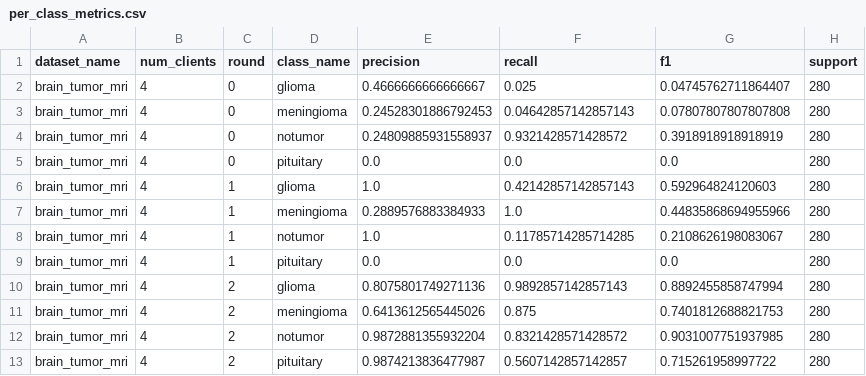
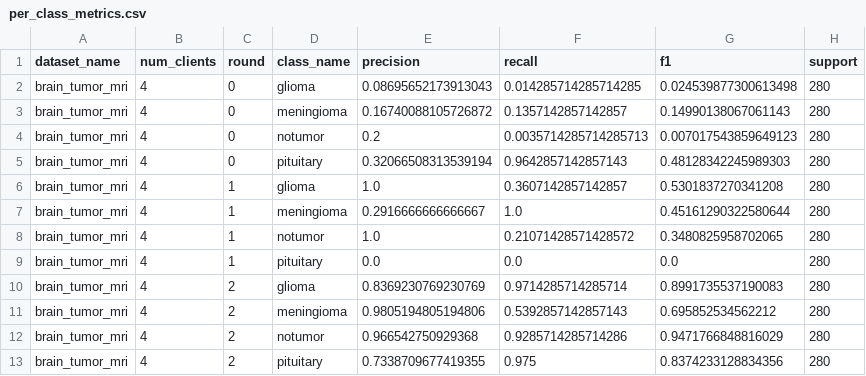
Before and after one commit to PulockDas/medical_fl_pidl, a CSV file: results/brain_tumor_mri/4_clients/per_class_metrics.csv, drawn as a sheet; only a part is shown; the diff covers the shown part only.

```diff
--- a/results/brain_tumor_mri/4_clients/per_class_metrics.csv
+++ b/results/brain_tumor_mri/4_clients/per_class_metrics.csv
@@ -1,13 +1,13 @@
 dataset_name,num_clients,round,class_name,precision,recall,f1,support
-brain_tumor_mri,4,0,glioma,0.4666666666666667,0.025,0.04745762711864407,280
-brain_tumor_mri,4,0,meningioma,0.24528301886792453,0.04642857142857143,0.07807807807807808,280
-brain_tumor_mri,4,0,notumor,0.24809885931558937,0.9321428571428572,0.3918918918918919,280
-brain_tumor_mri,4,0,pituitary,0.0,0.0,0.0,280
-brain_tumor_mri,4,1,glioma,1.0,0.42142857142857143,0.592964824120603,280
-brain_tumor_mri,4,1,meningioma,0.2889576883384933,1.0,0.44835868694955966,280
-brain_tumor_mri,4,1,notumor,1.0,0.11785714285714285,0.2108626198083067,280
+brain_tumor_mri,4,0,glioma,0.08695652173913043,0.014285714285714285,0.024539877300613498,280
+brain_tumor_mri,4,0,meningioma,0.16740088105726872,0.1357142857142857,0.14990138067061143,280
+brain_tumor_mri,4,0,notumor,0.2,0.0035714285714285713,0.007017543859649123,280
+brain_tumor_mri,4,0,pituitary,0.32066508313539194,0.9642857142857143,0.48128342245989303,280
+brain_tumor_mri,4,1,glioma,1.0,0.3607142857142857,0.5301837270341208,280
+brain_tumor_mri,4,1,meningioma,0.2916666666666667,1.0,0.45161290322580644,280
+brain_tumor_mri,4,1,notumor,1.0,0.21071428571428572,0.3480825958702065,280
 brain_tumor_mri,4,1,pituitary,0.0,0.0,0.0,280
-brain_tumor_mri,4,2,glioma,0.8075801749271136,0.9892857142857143,0.8892455858747994,280
-brain_tumor_mri,4,2,meningioma,0.6413612565445026,0.875,0.7401812688821753,280
-brain_tumor_mri,4,2,notumor,0.9872881355932204,0.8321428571428572,0.9031007751937985,280
-brain_tumor_mri,4,2,pituitary,0.9874213836477987,0.5607142857142857,0.715261958997722,280
+brain_tumor_mri,4,2,glioma,0.8369230769230769,0.9714285714285714,0.8991735537190083,280
+brain_tumor_mri,4,2,meningioma,0.9805194805194806,0.5392857142857143,0.695852534562212,280
+brain_tumor_mri,4,2,notumor,0.966542750929368,0.9285714285714286,0.9471766848816029,280
+brain_tumor_mri,4,2,pituitary,0.7338709677419355,0.975,0.8374233128834356,280
```
Also changed, not shown: 35 edited cells elsewhere in this file, results/brain_tumor_mri/3_clients/fl_rounds.csv, results/brain_tumor_mri/5_clients/per_class_metrics.csv, 27 other files.
